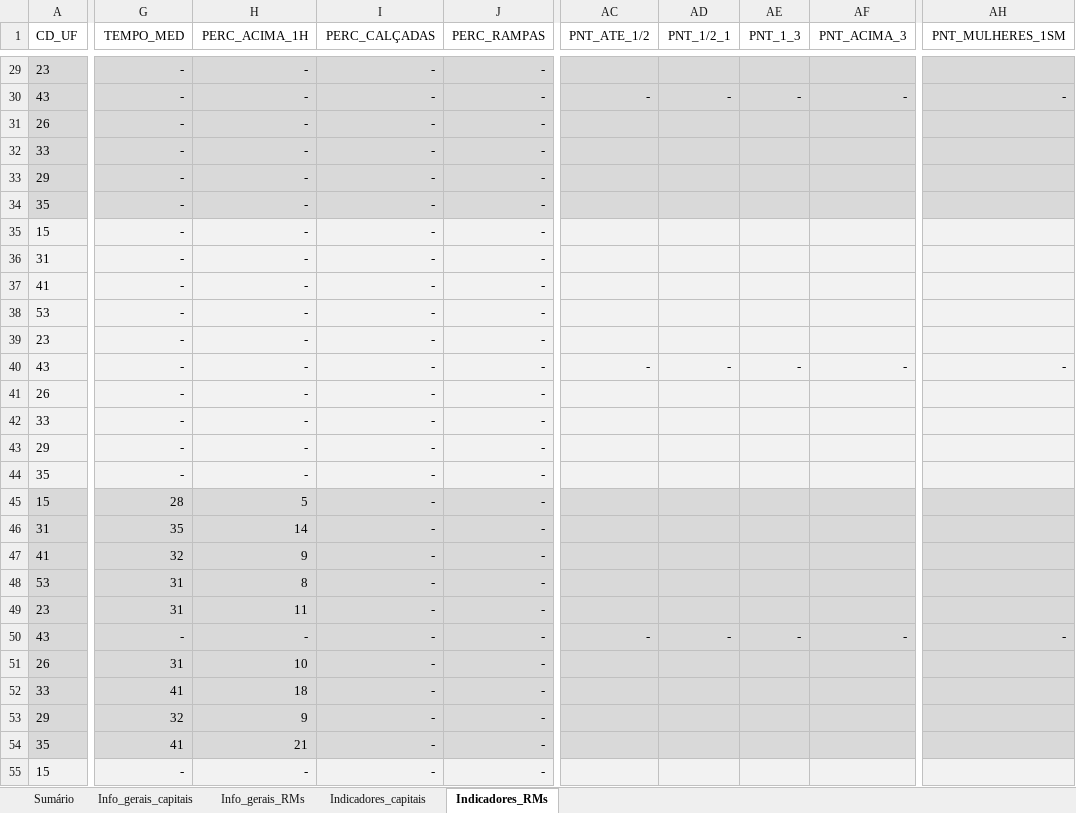
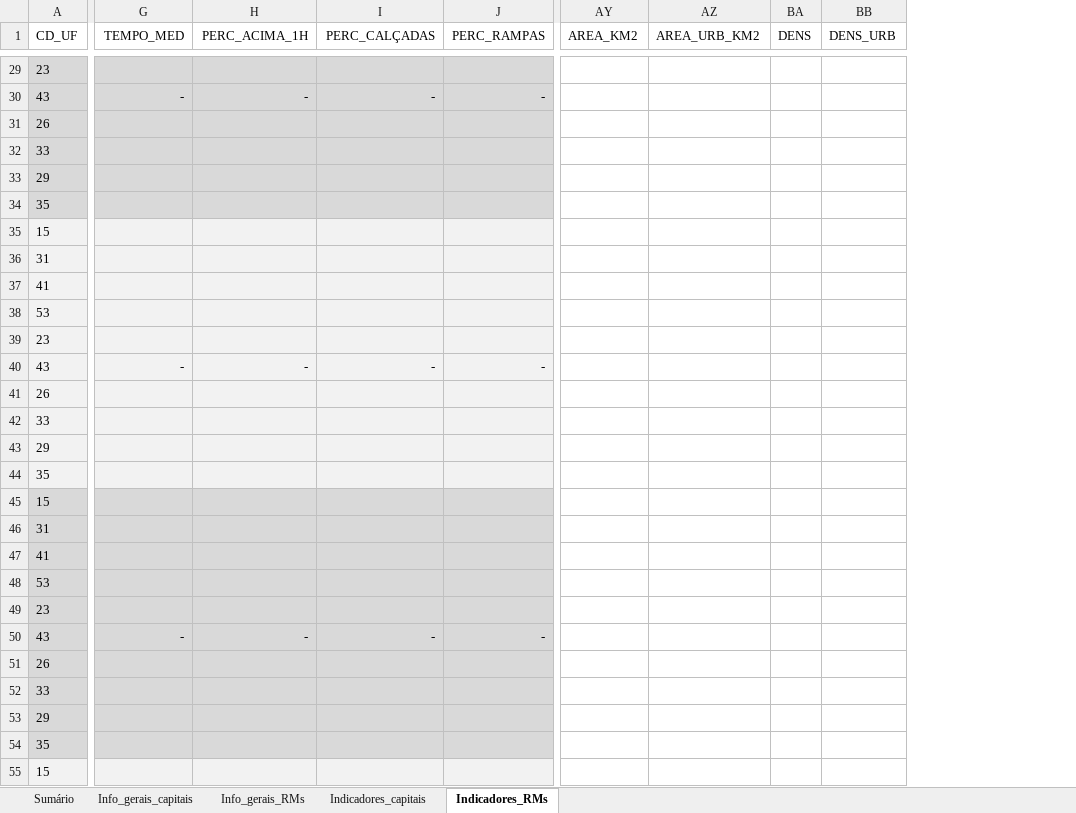
Before and after one commit to Leo-Veiga/mobilidados-prototipo, an Excel workbook: dados/planilha.xlsx, sheet Indicadores_RMs, drawn as a sheet; only a part is shown, gaps mark what is left out; values as stored, in another font and other column widths than the file's, no borders; removed rows and columns are numbered as before the commit, all else as after; the diff covers the shown part only; the diff names each change by its address in the sheet, - before the commit and + after, or states it on an @@ line.

```diff
--- a/dados/planilha.xlsx (sheet Indicadores_RMs)
+++ b/dados/planilha.xlsx (sheet Indicadores_RMs)
-column AC (PNT_ATE_1/2), rows 30-50: - |  |  |  |  |  |  |  |  |  | - |  |  |  |  |  |  |  |  |  | -
-column AD (PNT_1/2_1), rows 30-50: - |  |  |  |  |  |  |  |  |  | - |  |  |  |  |  |  |  |  |  | -
-column AE (PNT_1_3), rows 30-50: - |  |  |  |  |  |  |  |  |  | - |  |  |  |  |  |  |  |  |  | -
-column AF (PNT_ACIMA_3), rows 30-50: - |  |  |  |  |  |  |  |  |  | - |  |  |  |  |  |  |  |  |  | -
-column AH (PNT_MULHERES_1SM), rows 30-50: - |  |  |  |  |  |  |  |  |  | - |  |  |  |  |  |  |  |  |  | -
+column AY (AREA_KM2), empty
+column AZ (AREA_URB_KM2), empty
+column BA (DENS), empty
+column BB (DENS_URB), empty
-G29 (TEMPO_MED): -
+G29 (TEMPO_MED): (empty)
-H29 (PERC_ACIMA_1H): -
+H29 (PERC_ACIMA_1H): (empty)
-I29 (PERC_CALÇADAS): -
+I29 (PERC_CALÇADAS): (empty)
-J29 (PERC_RAMPAS): -
+J29 (PERC_RAMPAS): (empty)
-G31:G39 (TEMPO_MED): -
+G31:G39 (TEMPO_MED): (empty)
-H31:H39 (PERC_ACIMA_1H): -
+H31:H39 (PERC_ACIMA_1H): (empty)
-I31:I39 (PERC_CALÇADAS): -
+I31:I39 (PERC_CALÇADAS): (empty)
-J31:J39 (PERC_RAMPAS): -
+J31:J39 (PERC_RAMPAS): (empty)
-G41:G44 (TEMPO_MED): -
+G41:G44 (TEMPO_MED): (empty)
-H41:H44 (PERC_ACIMA_1H): -
+H41:H44 (PERC_ACIMA_1H): (empty)
-I41:I49 (PERC_CALÇADAS): -
+I41:I49 (PERC_CALÇADAS): (empty)
-J41:J49 (PERC_RAMPAS): -
+J41:J49 (PERC_RAMPAS): (empty)
-G45 (TEMPO_MED): 28
+G45 (TEMPO_MED): (empty)
-H45 (PERC_ACIMA_1H): 5
+H45 (PERC_ACIMA_1H): (empty)
-G46 (TEMPO_MED): 35
+G46 (TEMPO_MED): (empty)
-H46 (PERC_ACIMA_1H): 14
+H46 (PERC_ACIMA_1H): (empty)
-G47 (TEMPO_MED): 32
+G47 (TEMPO_MED): (empty)
-H47 (PERC_ACIMA_1H): 9
+H47 (PERC_ACIMA_1H): (empty)
-G48:G49 (TEMPO_MED): 31
+G48:G49 (TEMPO_MED): (empty)
-H48 (PERC_ACIMA_1H): 8
+H48 (PERC_ACIMA_1H): (empty)
-H49 (PERC_ACIMA_1H): 11
+H49 (PERC_ACIMA_1H): (empty)
-G51 (TEMPO_MED): 31
+G51 (TEMPO_MED): (empty)
-H51 (PERC_ACIMA_1H): 10
+H51 (PERC_ACIMA_1H): (empty)
-I51:I55 (PERC_CALÇADAS): -
+I51:I55 (PERC_CALÇADAS): (empty)
-J51:J55 (PERC_RAMPAS): -
+J51:J55 (PERC_RAMPAS): (empty)
-G52 (TEMPO_MED): 41
+G52 (TEMPO_MED): (empty)
-H52 (PERC_ACIMA_1H): 18
+H52 (PERC_ACIMA_1H): (empty)
-G53 (TEMPO_MED): 32
+G53 (TEMPO_MED): (empty)
-H53 (PERC_ACIMA_1H): 9
+H53 (PERC_ACIMA_1H): (empty)
-G54 (TEMPO_MED): 41
+G54 (TEMPO_MED): (empty)
-H54 (PERC_ACIMA_1H): 21
+H54 (PERC_ACIMA_1H): (empty)
-G55 (TEMPO_MED): -
+G55 (TEMPO_MED): (empty)
-H55 (PERC_ACIMA_1H): -
+H55 (PERC_ACIMA_1H): (empty)
```
Also changed, not shown: 36 added columns and 783 edited cells elsewhere in this sheet, sheet Indicadores_capitais, sheet Info_gerais_capitais, sheet Info_gerais_RMs, 13 other files.
